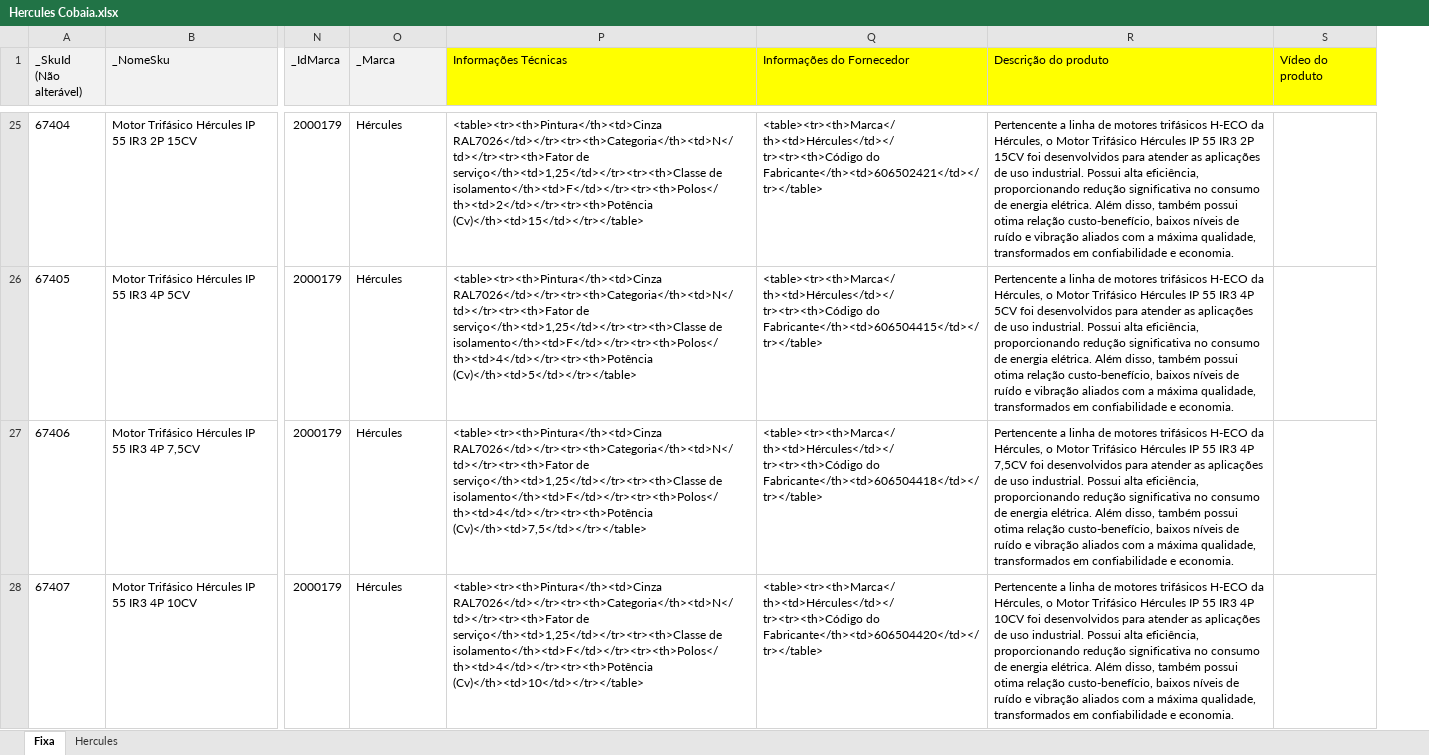
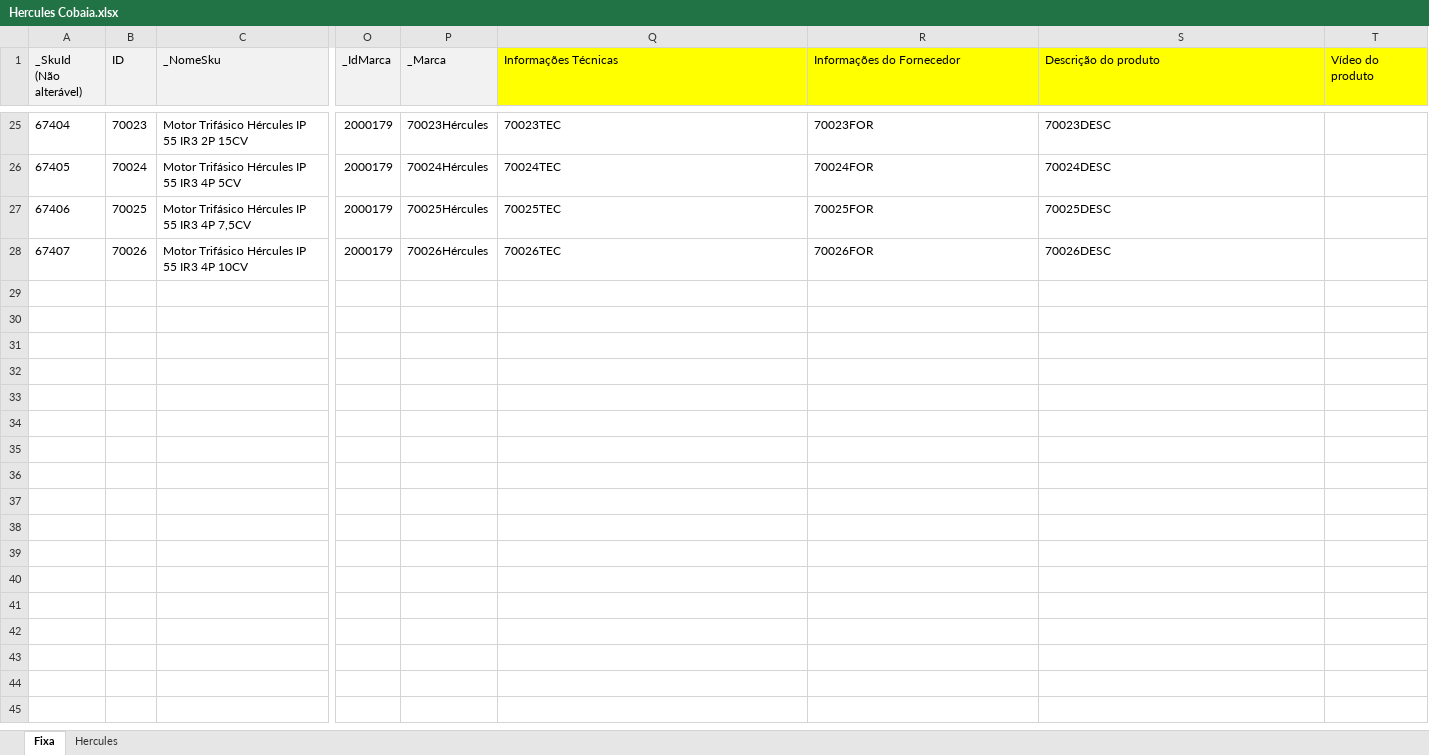
Before and after one commit to viccost/automatizarPlanilhaVTEX, an Excel workbook: planilhapadrão/Hercules Cobaia.xlsx, sheet Fixa, drawn as a sheet; only a part is shown, gaps mark what is left out; values as stored, in another font and other column widths than the file's, no borders; addresses are those after the commit; the diff covers the shown part only; the diff names each change by its address in the sheet, - before the commit and + after, or states it on an @@ line.

Commit message:
:zap: Criação da coluna de IDProduto na planilha fixa. O ID estará presente na planilha de especificação do produto. Logo, foram feitas alterações nos índices das colunas e mudanças mais específicas do script da planilha de especificação do produto. Além disso, para o script de imagem um tratamento de erro foi feito para situações em que a url é inválida.

```diff
--- a/planilhapadrão/Hercules Cobaia.xlsx (sheet Fixa)
+++ b/planilhapadrão/Hercules Cobaia.xlsx (sheet Fixa)
+column B (ID), rows 25-28: 70023 | 70024 | 70025 | 70026
-P25 (_Marca): Hércules
+P25 (_Marca): 70023Hércules
-Q25 (Informações Técnicas): <table><tr><th>Pintura</th><td>Cinza RAL7026</td></tr><tr><th>Categoria</th><td>N</td></tr><tr><th>Fator de serviço</th><td>1,25</td></tr><tr><th>Classe de isolamento</th><td>F</td></tr><tr><th>Polos</th><td>2</td></tr><tr><th>Potência (Cv)</th><td>15</td></tr></table>
+Q25 (Informações Técnicas): 70023TEC
-R25 (Informações do Fornecedor): <table><tr><th>Marca</th><td>Hércules</td></tr><tr><th>Código do Fabricante</th><td>606502421</td></tr></table>
+R25 (Informações do Fornecedor): 70023FOR
-S25 (Descrição do produto): Pertencente a linha de motores trifásicos H-ECO da Hércules, o Motor Trifásico Hércules IP 55 IR3 2P 15CV foi desenvolvidos para atender as aplicações de uso industrial. Possui alta eficiência, proporcionando redução significativa no consumo de energia elétrica. Além disso, também possui otima relação custo-benefício, baixos níveis de ruído e vibração aliados com a máxima qualidade, transformados em confiabilidade e economia.
+S25 (Descrição do produto): 70023DESC
-P26 (_Marca): Hércules
+P26 (_Marca): 70024Hércules
-Q26 (Informações Técnicas): <table><tr><th>Pintura</th><td>Cinza RAL7026</td></tr><tr><th>Categoria</th><td>N</td></tr><tr><th>Fator de serviço</th><td>1,25</td></tr><tr><th>Classe de isolamento</th><td>F</td></tr><tr><th>Polos</th><td>4</td></tr><tr><th>Potência (Cv)</th><td>5</td></tr></table>
+Q26 (Informações Técnicas): 70024TEC
-R26 (Informações do Fornecedor): <table><tr><th>Marca</th><td>Hércules</td></tr><tr><th>Código do Fabricante</th><td>606504415</td></tr></table>
+R26 (Informações do Fornecedor): 70024FOR
-S26 (Descrição do produto): Pertencente a linha de motores trifásicos H-ECO da Hércules, o Motor Trifásico Hércules IP 55 IR3 4P 5CV foi desenvolvidos para atender as aplicações de uso industrial. Possui alta eficiência, proporcionando redução significativa no consumo de energia elétrica. Além disso, também possui otima relação custo-benefício, baixos níveis de ruído e vibração aliados com a máxima qualidade, transformados em confiabilidade e economia.
+S26 (Descrição do produto): 70024DESC
-P27 (_Marca): Hércules
+P27 (_Marca): 70025Hércules
-Q27 (Informações Técnicas): <table><tr><th>Pintura</th><td>Cinza RAL7026</td></tr><tr><th>Categoria</th><td>N</td></tr><tr><th>Fator de serviço</th><td>1,25</td></tr><tr><th>Classe de isolamento</th><td>F</td></tr><tr><th>Polos</th><td>4</td></tr><tr><th>Potência (Cv)</th><td>7,5</td></tr></table>
+Q27 (Informações Técnicas): 70025TEC
-R27 (Informações do Fornecedor): <table><tr><th>Marca</th><td>Hércules</td></tr><tr><th>Código do Fabricante</th><td>606504418</td></tr></table>
+R27 (Informações do Fornecedor): 70025FOR
-S27 (Descrição do produto): Pertencente a linha de motores trifásicos H-ECO da Hércules, o Motor Trifásico Hércules IP 55 IR3 4P 7,5CV foi desenvolvidos para atender as aplicações de uso industrial. Possui alta eficiência, proporcionando redução significativa no consumo de energia elétrica. Além disso, também possui otima relação custo-benefício, baixos níveis de ruído e vibração aliados com a máxima qualidade, transformados em confiabilidade e economia.
+S27 (Descrição do produto): 70025DESC
-P28 (_Marca): Hércules
+P28 (_Marca): 70026Hércules
-Q28 (Informações Técnicas): <table><tr><th>Pintura</th><td>Cinza RAL7026</td></tr><tr><th>Categoria</th><td>N</td></tr><tr><th>Fator de serviço</th><td>1,25</td></tr><tr><th>Classe de isolamento</th><td>F</td></tr><tr><th>Polos</th><td>4</td></tr><tr><th>Potência (Cv)</th><td>10</td></tr></table>
+Q28 (Informações Técnicas): 70026TEC
-R28 (Informações do Fornecedor): <table><tr><th>Marca</th><td>Hércules</td></tr><tr><th>Código do Fabricante</th><td>606504420</td></tr></table>
+R28 (Informações do Fornecedor): 70026FOR
-S28 (Descrição do produto): Pertencente a linha de motores trifásicos H-ECO da Hércules, o Motor Trifásico Hércules IP 55 IR3 4P 10CV foi desenvolvidos para atender as aplicações de uso industrial. Possui alta eficiência, proporcionando redução significativa no consumo de energia elétrica. Além disso, também possui otima relação custo-benefício, baixos níveis de ruído e vibração aliados com a máxima qualidade, transformados em confiabilidade e economia.
+S28 (Descrição do produto): 70026DESC
```
Also changed, not shown: 92 edited cells elsewhere in this sheet, 4 other files.
